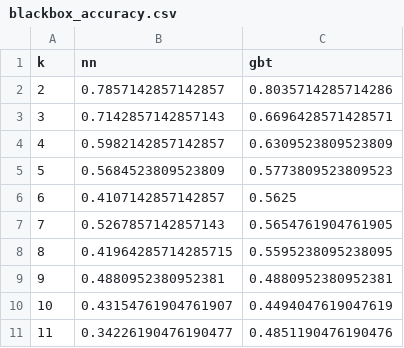
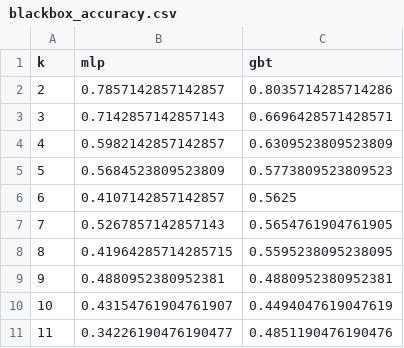
Before and after one commit to KaiwenHuu/Learning-Cooperation, a CSV file: result/cross_treat/accuracy/blackbox_accuracy.csv, drawn as a sheet.

Commit message:
updated blackbox estimate

```diff
--- a/result/cross_treat/accuracy/blackbox_accuracy.csv
+++ b/result/cross_treat/accuracy/blackbox_accuracy.csv
@@ -1,2 +1,2 @@
-k,nn,gbt
+k,mlp,gbt
 2,0.7857142857142857,0.8035714285714286
```
Also changed, not shown: result/cross_treat/loss/blackbox_loss.csv, result/in_treat/accuracy/blackbox_accuracy.csv, 7 other files.
